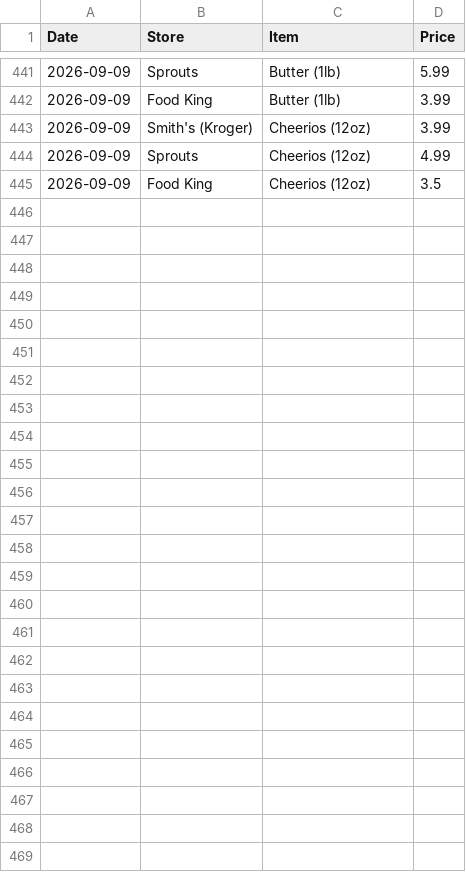
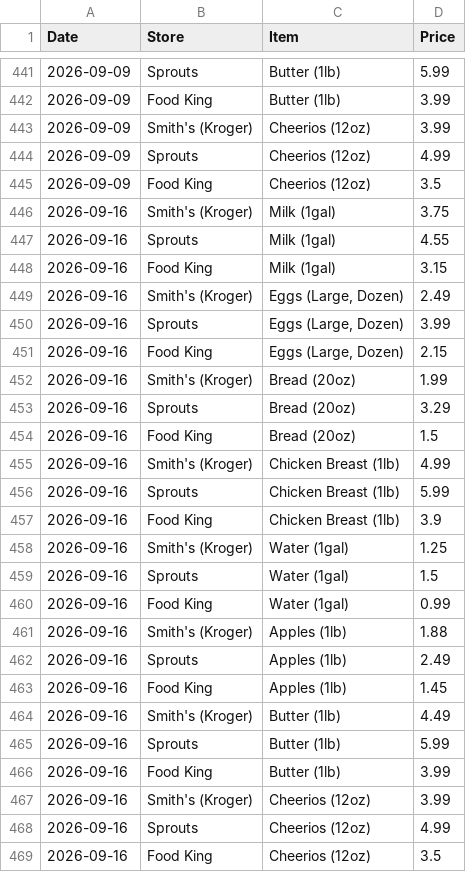
Before and after one commit to hoffmanap/epgroceries, a CSV file: el_paso_grocery_comparison_sample.csv, drawn as a sheet; only a part is shown, gaps mark what is left out.

```diff
--- a/el_paso_grocery_comparison_sample.csv
+++ b/el_paso_grocery_comparison_sample.csv
@@ -445 +445,25 @@ Date,Store,Item,Price
 2026-09-09,Food King,Cheerios (12oz),3.5
+2026-09-16,Smith's (Kroger),Milk (1gal),3.75
+2026-09-16,Sprouts,Milk (1gal),4.55
+2026-09-16,Food King,Milk (1gal),3.15
+2026-09-16,Smith's (Kroger),"Eggs (Large, Dozen)",2.49
+2026-09-16,Sprouts,"Eggs (Large, Dozen)",3.99
+2026-09-16,Food King,"Eggs (Large, Dozen)",2.15
+2026-09-16,Smith's (Kroger),Bread (20oz),1.99
+2026-09-16,Sprouts,Bread (20oz),3.29
+2026-09-16,Food King,Bread (20oz),1.5
+2026-09-16,Smith's (Kroger),Chicken Breast (1lb),4.99
+2026-09-16,Sprouts,Chicken Breast (1lb),5.99
+2026-09-16,Food King,Chicken Breast (1lb),3.9
+2026-09-16,Smith's (Kroger),Water (1gal),1.25
+2026-09-16,Sprouts,Water (1gal),1.5
+2026-09-16,Food King,Water (1gal),0.99
+2026-09-16,Smith's (Kroger),Apples (1lb),1.88
+2026-09-16,Sprouts,Apples (1lb),2.49
+2026-09-16,Food King,Apples (1lb),1.45
+2026-09-16,Smith's (Kroger),Butter (1lb),4.49
+2026-09-16,Sprouts,Butter (1lb),5.99
+2026-09-16,Food King,Butter (1lb),3.99
+2026-09-16,Smith's (Kroger),Cheerios (12oz),3.99
+2026-09-16,Sprouts,Cheerios (12oz),4.99
+2026-09-16,Food King,Cheerios (12oz),3.5
```
